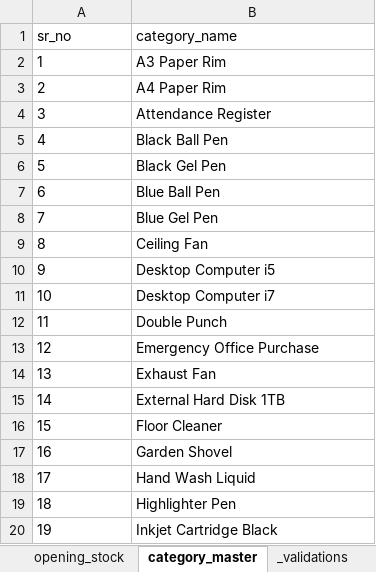
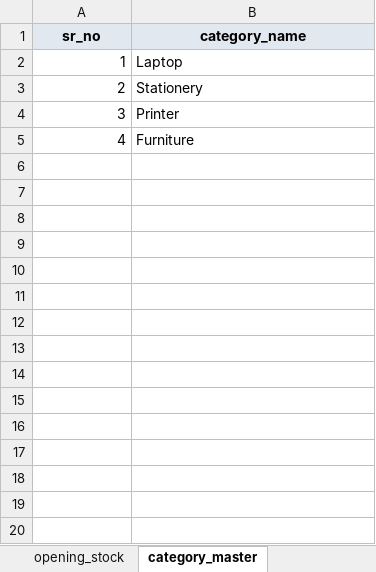
Before and after one commit to ACHIYANT/Store-Management-System, an Excel workbook: backend/StoreManagementService/docs/opening-stock-migration/opening_stock_migration_template.xlsx, sheet category_master, drawn as a sheet; only a part is shown; values as stored, in another font and other column widths than the file's, no borders; the diff covers the shown part only; the diff names each change by its address in the sheet, - before the commit and + after, or states it on an @@ line.

```diff
--- a/backend/StoreManagementService/docs/opening-stock-migration/opening_stock_migration_template.xlsx (sheet category_master)
+++ b/backend/StoreManagementService/docs/opening-stock-migration/opening_stock_migration_template.xlsx (sheet category_master)
@@ sheet tab hidden: _validations @@
@@ A1:B1 fill: none → #E2E8F0, bold: off → on, alignment: left → center @@
-A2:A5 alignment: left
+A2:A5 alignment: right
-B2 (category_name): A3 Paper Rim
+B2 (category_name): Laptop
-B3 (category_name): A4 Paper Rim
+B3 (category_name): Stationery
-B4 (category_name): Attendance Register
+B4 (category_name): Printer
-B5 (category_name): Black Ball Pen
+B5 (category_name): Furniture
-row 6: 5 | Black Gel Pen
-row 7: 6 | Blue Ball Pen
-row 8: 7 | Blue Gel Pen
-row 9: 8 | Ceiling Fan
-row 10: 9 | Desktop Computer i5
-row 11: 10 | Desktop Computer i7
-row 12: 11 | Double Punch
-row 13: 12 | Emergency Office Purchase
-row 14: 13 | Exhaust Fan
-row 15: 14 | External Hard Disk 1TB
-row 16: 15 | Floor Cleaner
-row 17: 16 | Garden Shovel
-row 18: 17 | Hand Wash Liquid
-row 19: 18 | Highlighter Pen
-row 20: 19 | Inkjet Cartridge Black
```
Also changed, not shown: 38 removed rows elsewhere in this sheet, sheet opening_stock, sheet instructions, backend/StoreManagementService/docs/issued-migration/issued_items_migration_template.xlsx, 10 other files.
